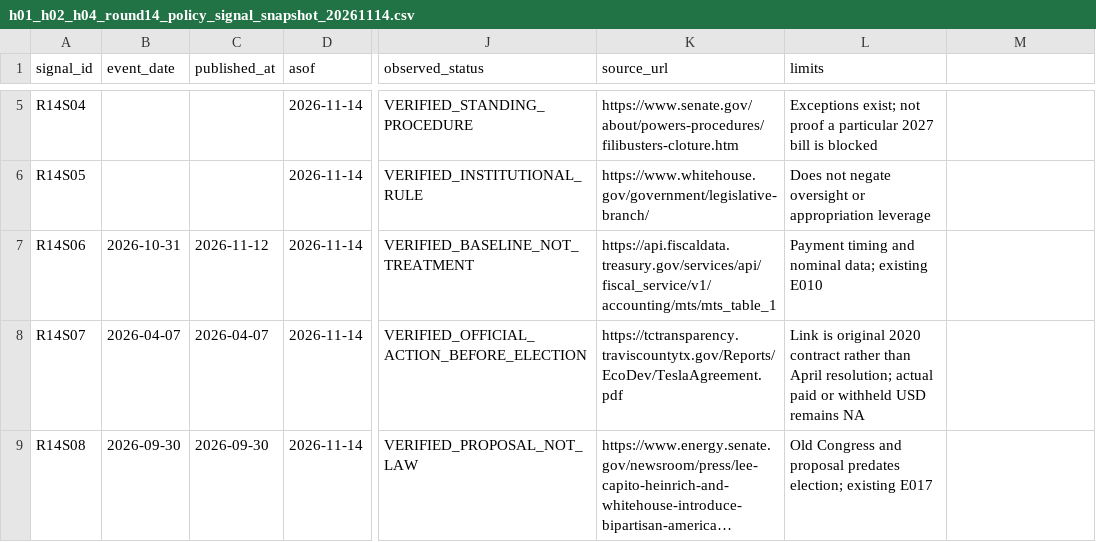
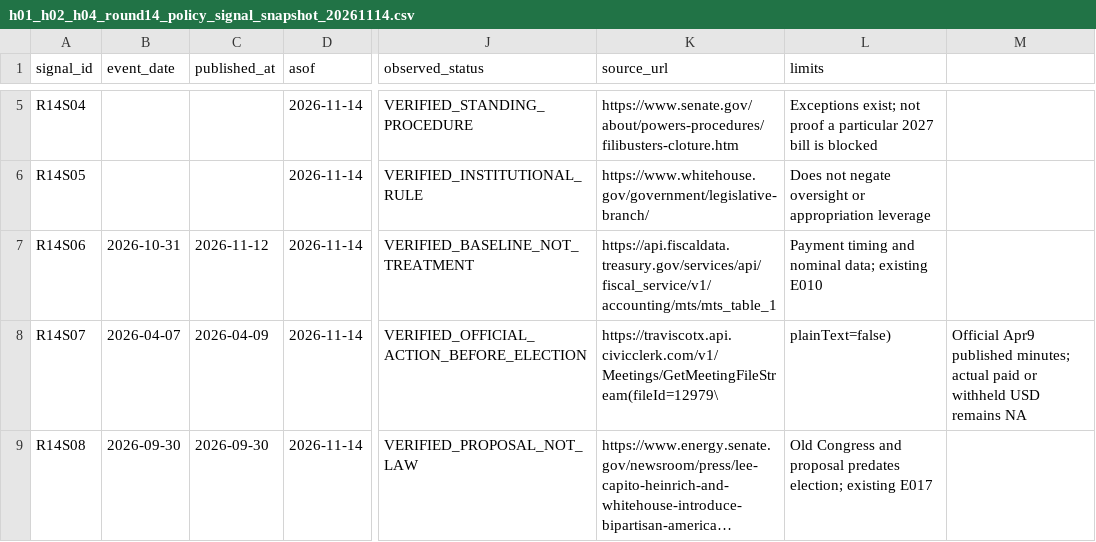
Before and after one commit to fweiger/AI_book, a CSV file: topics/us-2026-midterms-policy-ai-2029/data/h01_h02_h04_round14_policy_signal_snapshot_20261114.csv, drawn as a sheet; only a part is shown, gaps mark what is left out; long unchanged cells end in …; the diff names each change by its address in the sheet, - before the commit and + after, or states it on an @@ line.

Commit message:
fix(topic-011): link official dated Travis minutes in round14 signal

```diff
--- a/topics/us-2026-midterms-policy-ai-2029/data/h01_h02_h04_round14_policy_signal_snapshot_20261114.csv
+++ b/topics/us-2026-midterms-policy-ai-2029/data/h01_h02_h04_round14_policy_signal_snapshot_20261114.csv
-C8 (published_at): 2026-04-07
+C8 (published_at): 2026-04-09
-K8 (source_url): https://tctransparency.traviscountytx.gov/Reports/EcoDev/TeslaAgreement.pdf
+K8 (source_url): https://traviscotx.api.civicclerk.com/v1/Meetings/GetMeetingFileStream(fileId=12979\
-L8 (limits): Link is original 2020 contract rather than April resolution; actual paid or withheld USD remains NA
+L8 (limits): plainText=false)
-M8: (empty)
+M8: Official Apr9 published minutes; actual paid or withheld USD remains NA
```
